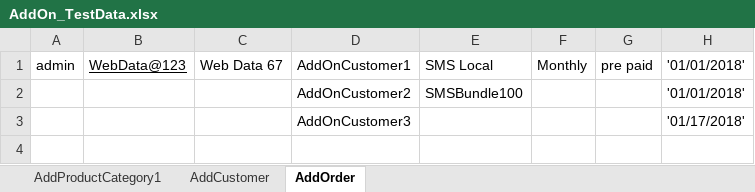
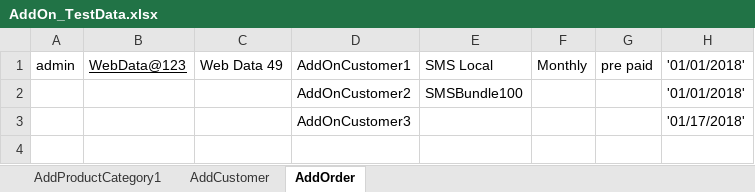
Before and after one commit to indianashu/WDAutomation, an Excel workbook: AddOn_TestData.xlsx, sheet AddOrder, drawn as a sheet; only a part is shown; values as stored, in another font and other column widths than the file's, no borders; the diff names each change by its address in the sheet, - before the commit and + after, or states it on an @@ line.

```diff
--- a/AddOn_TestData.xlsx (sheet AddOrder)
+++ b/AddOn_TestData.xlsx (sheet AddOrder)
-C1: Web Data 67
+C1: Web Data 49
```
Also changed, not shown: sheet AddCustomer, sheet AddProductCategory1, 6 other files.
